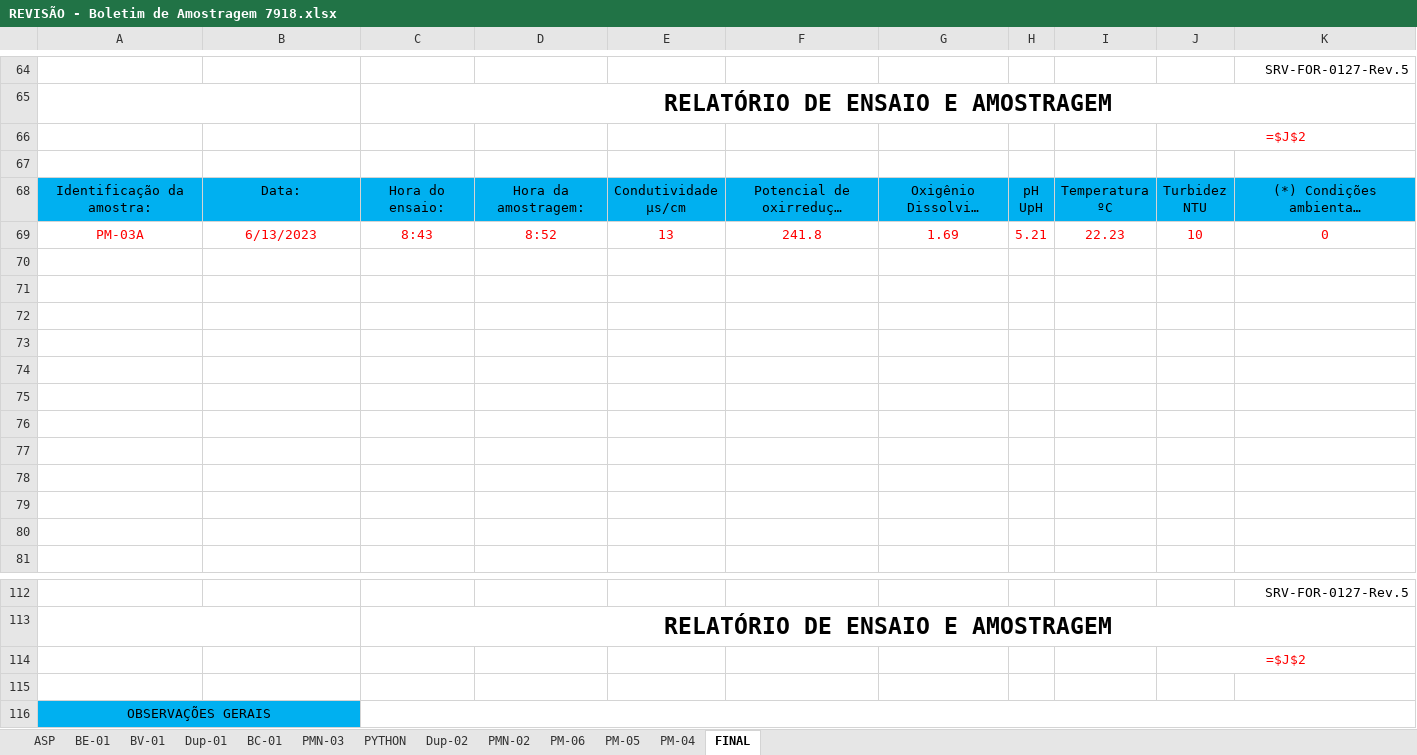
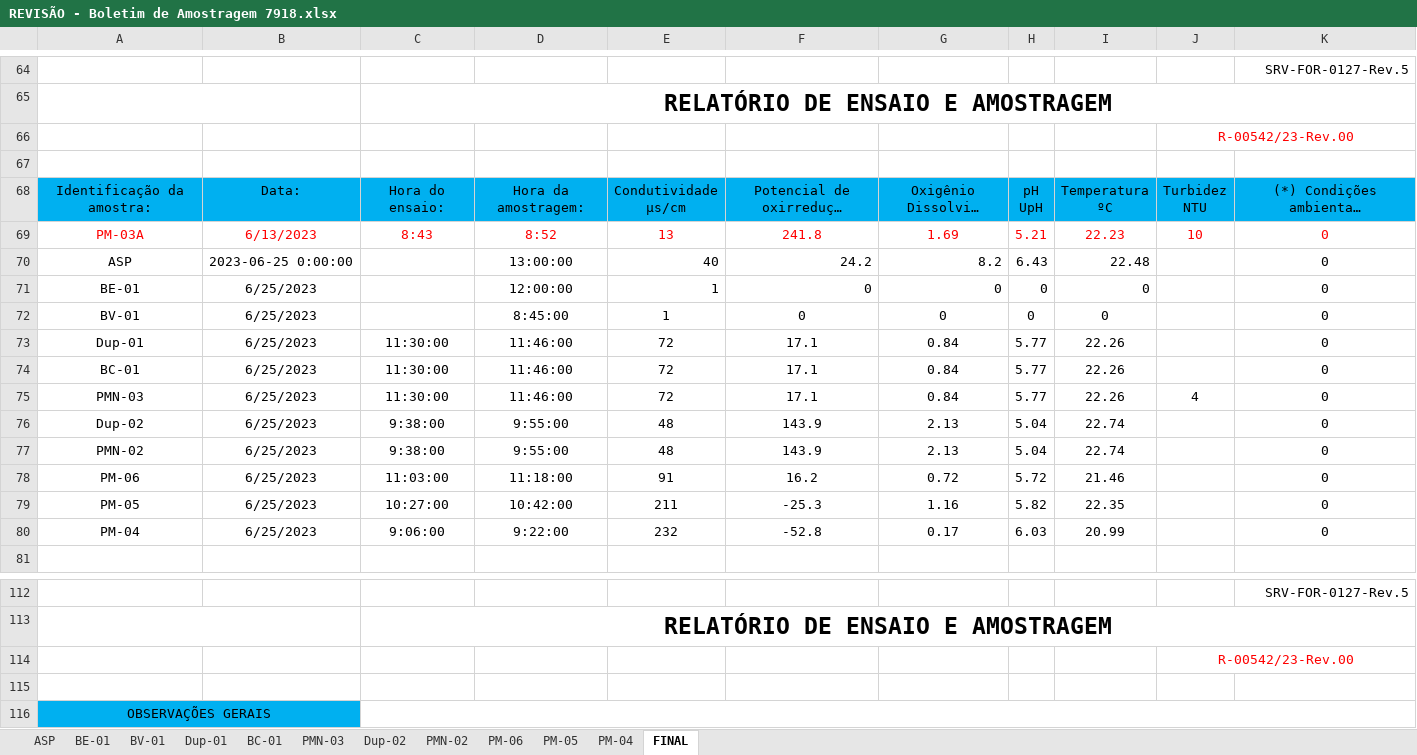
Before and after one commit to HenriqueCanhadas/Python, an Excel workbook: Relatorio/REVISÃO - Boletim de Amostragem 7918.xlsx, sheet FINAL, drawn as a sheet; only a part is shown, gaps mark what is left out; long unchanged cells end in …; values as stored, in another font and other column widths than the file's, no borders; formulas without a stored value are shown as written; the diff names each change by its address in the sheet, - before the commit and + after, or states it on an @@ line.

```diff
--- a/Relatorio/REVISÃO - Boletim de Amostragem 7918.xlsx (sheet FINAL)
+++ b/Relatorio/REVISÃO - Boletim de Amostragem 7918.xlsx (sheet FINAL)
-sheet tab: PYTHON
-J66: =$J$2
+J66: R-00542/23-Rev.00
-row 70: (empty)
+row 70: ASP | 2023-06-25 0:00:00 |  | 13:00:00 | 40 | 24.2 | 8.2 | 6.43 | 22.48 |  | 0
-row 71: (empty)
+row 71: BE-01 | 6/25/2023 |  | 12:00:00 | 1 | 0 | 0 | 0 | 0 |  | 0
-row 72: (empty)
+row 72: BV-01 | 6/25/2023 |  | 8:45:00 | 1 | 0 | 0 | 0 | 0 |  | 0
-row 73: (empty)
+row 73: Dup-01 | 6/25/2023 | 11:30:00 | 11:46:00 | 72 | 17.1 | 0.84 | 5.77 | 22.26 |  | 0
-row 74: (empty)
+row 74: BC-01 | 6/25/2023 | 11:30:00 | 11:46:00 | 72 | 17.1 | 0.84 | 5.77 | 22.26 |  | 0
-row 75: (empty)
+row 75: PMN-03 | 6/25/2023 | 11:30:00 | 11:46:00 | 72 | 17.1 | 0.84 | 5.77 | 22.26 | 4 | 0
-row 76: (empty)
+row 76: Dup-02 | 6/25/2023 | 9:38:00 | 9:55:00 | 48 | 143.9 | 2.13 | 5.04 | 22.74 |  | 0
-row 77: (empty)
+row 77: PMN-02 | 6/25/2023 | 9:38:00 | 9:55:00 | 48 | 143.9 | 2.13 | 5.04 | 22.74 |  | 0
-row 78: (empty)
+row 78: PM-06 | 6/25/2023 | 11:03:00 | 11:18:00 | 91 | 16.2 | 0.72 | 5.72 | 21.46 |  | 0
-row 79: (empty)
+row 79: PM-05 | 6/25/2023 | 10:27:00 | 10:42:00 | 211 | -25.3 | 1.16 | 5.82 | 22.35 |  | 0
-row 80: (empty)
+row 80: PM-04 | 6/25/2023 | 9:06:00 | 9:22:00 | 232 | -52.8 | 0.17 | 6.03 | 20.99 |  | 0
-J114: =$J$2
+J114: R-00542/23-Rev.00
```
Also changed, not shown: sheet PMN-03, sheet BC-01, sheet Dup-01, sheet PM-04, sheet PMN-02, sheet Dup-02, 5 more sheets, hidden cells, 5 other files.
